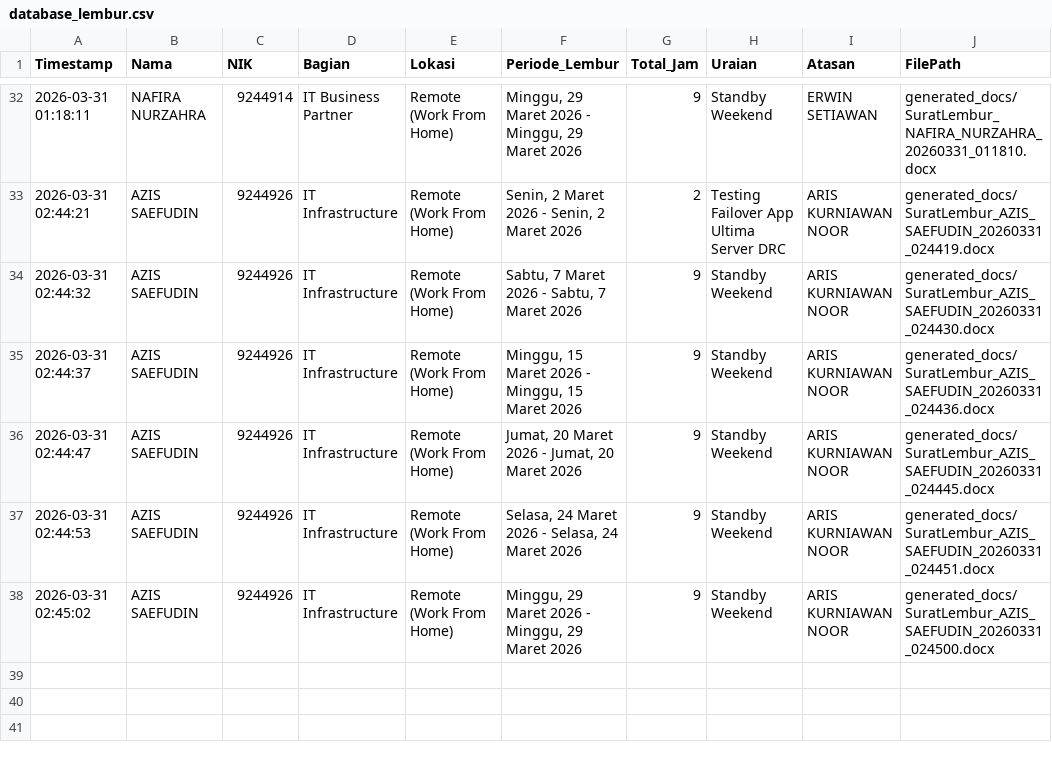
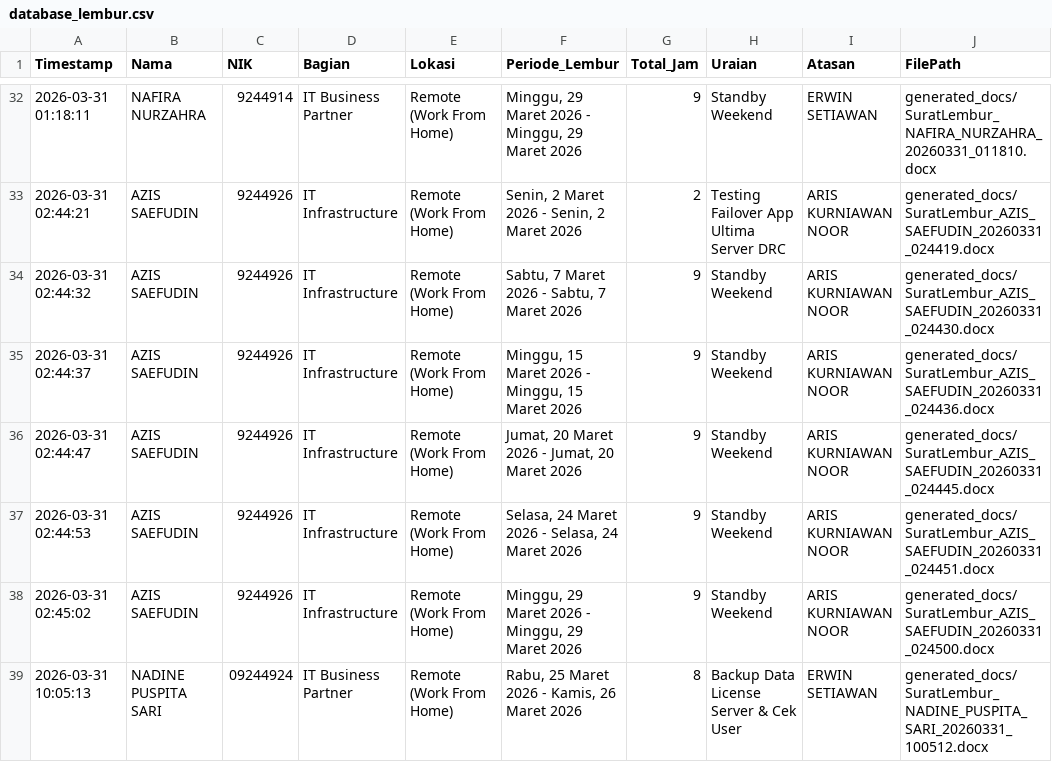
Before and after one commit to anggadevnet/formlemburlmd, a CSV file: database_lembur.csv, drawn as a sheet; only a part is shown, gaps mark what is left out; the diff names each change by its address in the sheet, - before the commit and + after, or states it on an @@ line.

Commit message:
Update DB: NADINE PUSPITA SARI

```diff
--- a/database_lembur.csv
+++ b/database_lembur.csv
+row 39: 2026-03-31 10:05:13 | NADINE PUSPITA SARI | 09244924 | IT Business Partner | Remote (Work From Home) | Rabu, 25 Maret 2026 - Kamis, 26 Maret 2026 | 8 | Backup Data License Server & Cek User | ERWIN SETIAWAN | generated_docs/SuratLembur_NADINE_PUSPITA_SARI_20260331_100512.docx
```
